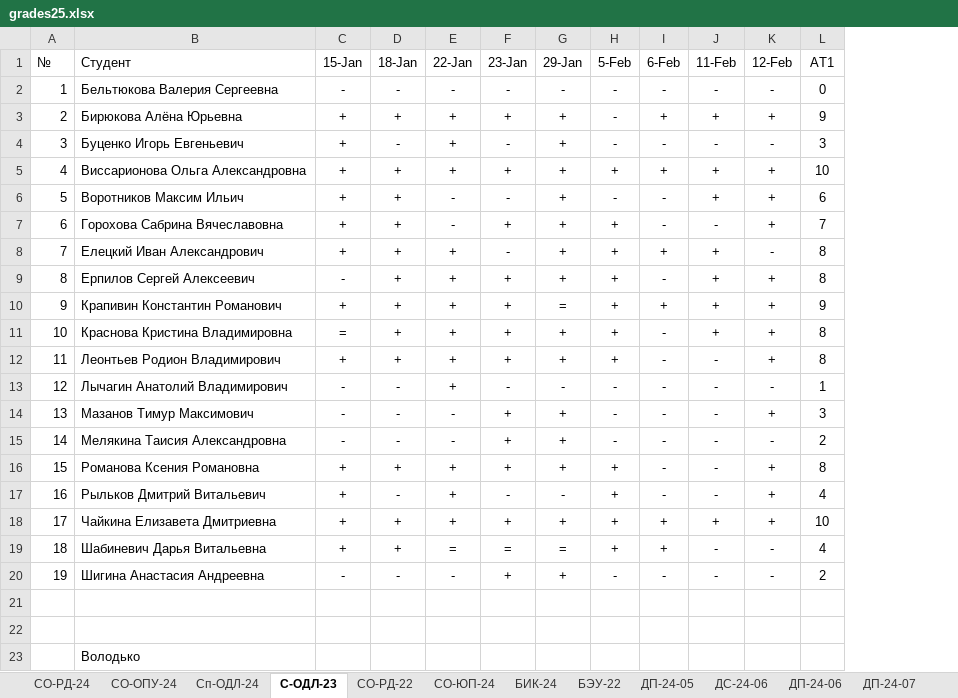
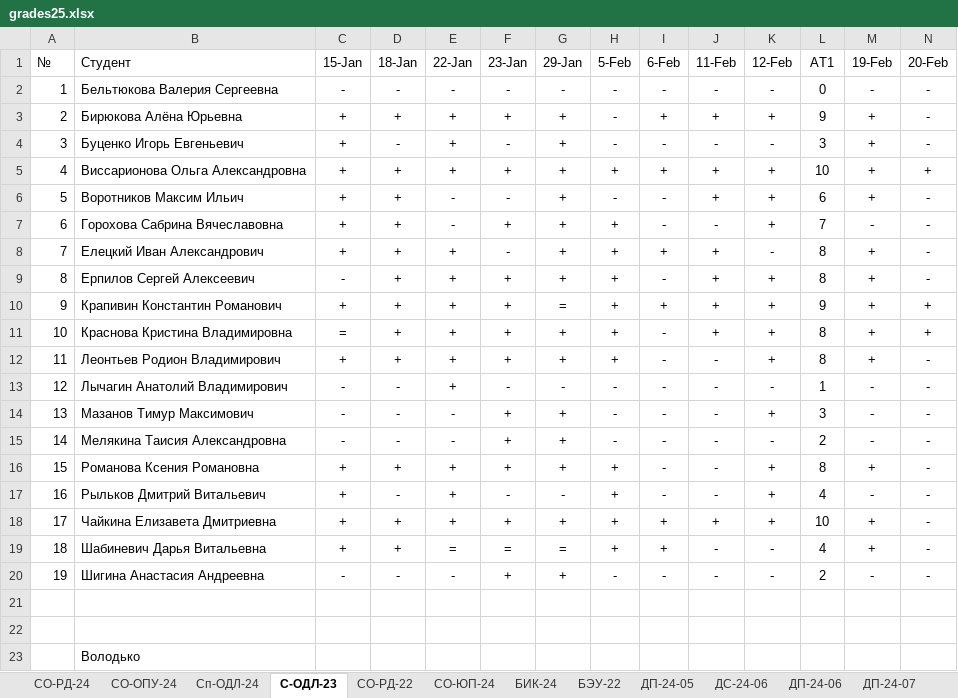
Before and after one commit to TheBandik/vvsu, an Excel workbook: grades25.xlsx, sheet С-ОДЛ-23, drawn as a sheet; values as stored, in another font and other column widths than the file's, no borders; conditional formats not drawn; the diff names each change by its address in the sheet, - before the commit and + after, or states it on an @@ line.

```diff
--- a/grades25.xlsx (sheet С-ОДЛ-23)
+++ b/grades25.xlsx (sheet С-ОДЛ-23)
+column M (19-Feb), rows 2-20: - | + | + | + | + | - | + | + | + | + | + | - | - | - | + | - | + | + | -
+column N (20-Feb), rows 2-20: - | - | - | + | - | - | - | - | + | + | - | - | - | - | - | - | - | - | -
```
Also changed, not shown: sheet ДП-24-07, sheet СО-ЮП-24, sheet СО-РД-22, sheet СО-РД-24.
